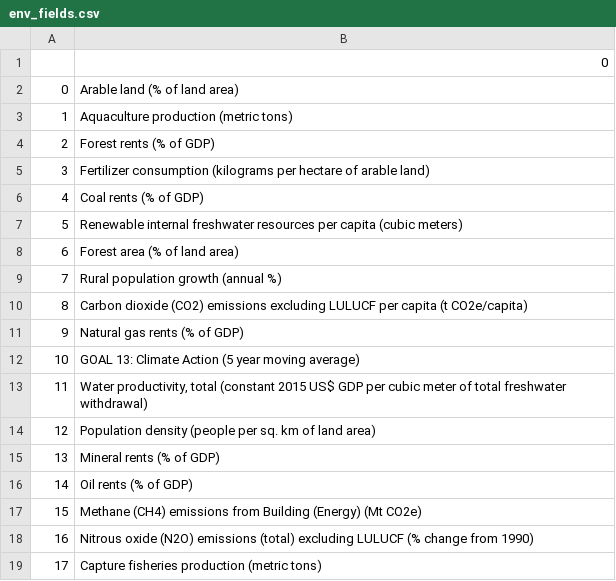
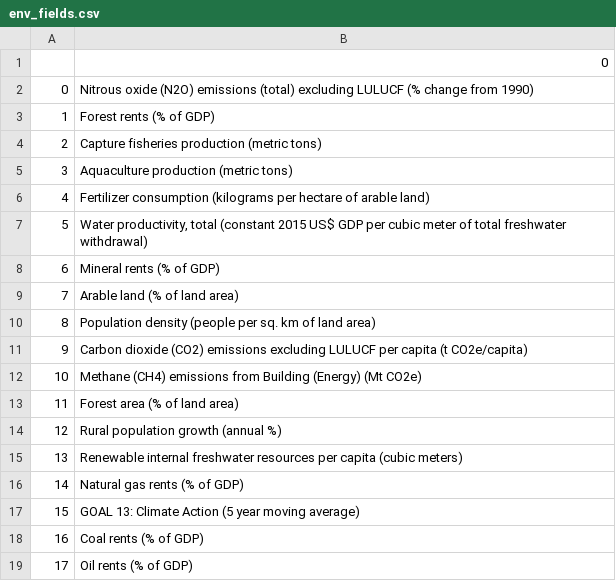
Before and after one commit to celineabra/Graduate-Project, a CSV file: Week 8 - Analysis/JC/env_fields.csv, drawn as a sheet.

```diff
--- a/Week 8 - Analysis/JC/env_fields.csv
+++ b/Week 8 - Analysis/JC/env_fields.csv
@@ -1,19 +1,19 @@
 ,0
-0,Arable land (% of land area)
-1,Aquaculture production (metric tons)
-2,Forest rents (% of GDP)
-3,Fertilizer consumption (kilograms per hectare of arable land)
-4,Coal rents (% of GDP)
-5,Renewable internal freshwater resources per capita (cubic meters)
-6,Forest area (% of land area)
-7,Rural population growth (annual %)
-8,Carbon dioxide (CO2) emissions excluding LULUCF per capita (t CO2e/capita)
-9,Natural gas rents (% of GDP)
-10,GOAL 13: Climate Action (5 year moving average)
-11,"Water productivity, total (constant 2015 US$ GDP per cubic meter of total freshwater withdrawal)"
-12,Population density (people per sq. km of land area)
-13,Mineral rents (% of GDP)
-14,Oil rents (% of GDP)
-15,Methane (CH4) emissions from Building (Energy) (Mt CO2e)
-16,Nitrous oxide (N2O) emissions (total) excluding LULUCF (% change from 1990)
-17,Capture fisheries production (metric tons)
+0,Nitrous oxide (N2O) emissions (total) excluding LULUCF (% change from 1990)
+1,Forest rents (% of GDP)
+2,Capture fisheries production (metric tons)
+3,Aquaculture production (metric tons)
+4,Fertilizer consumption (kilograms per hectare of arable land)
+5,"Water productivity, total (constant 2015 US$ GDP per cubic meter of total freshwater withdrawal)"
+6,Mineral rents (% of GDP)
+7,Arable land (% of land area)
+8,Population density (people per sq. km of land area)
+9,Carbon dioxide (CO2) emissions excluding LULUCF per capita (t CO2e/capita)
+10,Methane (CH4) emissions from Building (Energy) (Mt CO2e)
+11,Forest area (% of land area)
+12,Rural population growth (annual %)
+13,Renewable internal freshwater resources per capita (cubic meters)
+14,Natural gas rents (% of GDP)
+15,GOAL 13: Climate Action (5 year moving average)
+16,Coal rents (% of GDP)
+17,Oil rents (% of GDP)
```
Also changed, not shown: Week 8 - Analysis/JC/environmental_predictors.csv, Week 8 - Analysis/JC/health_fields.csv, 10 other files.
